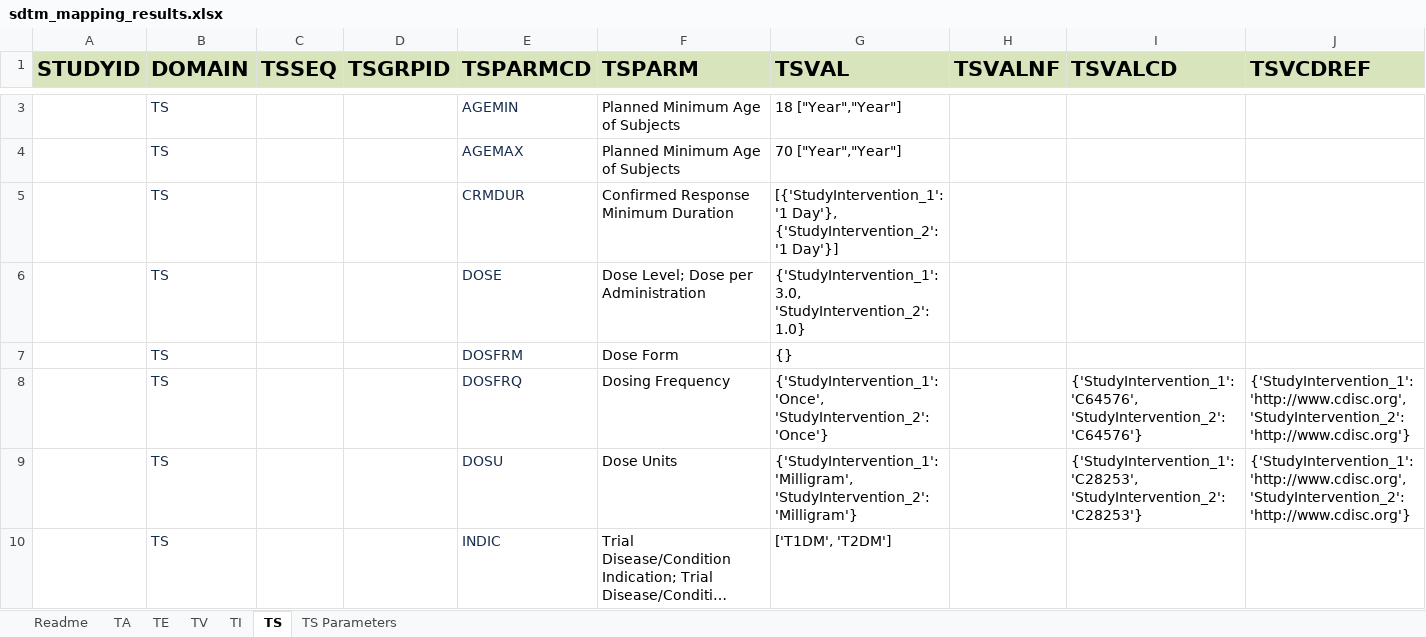
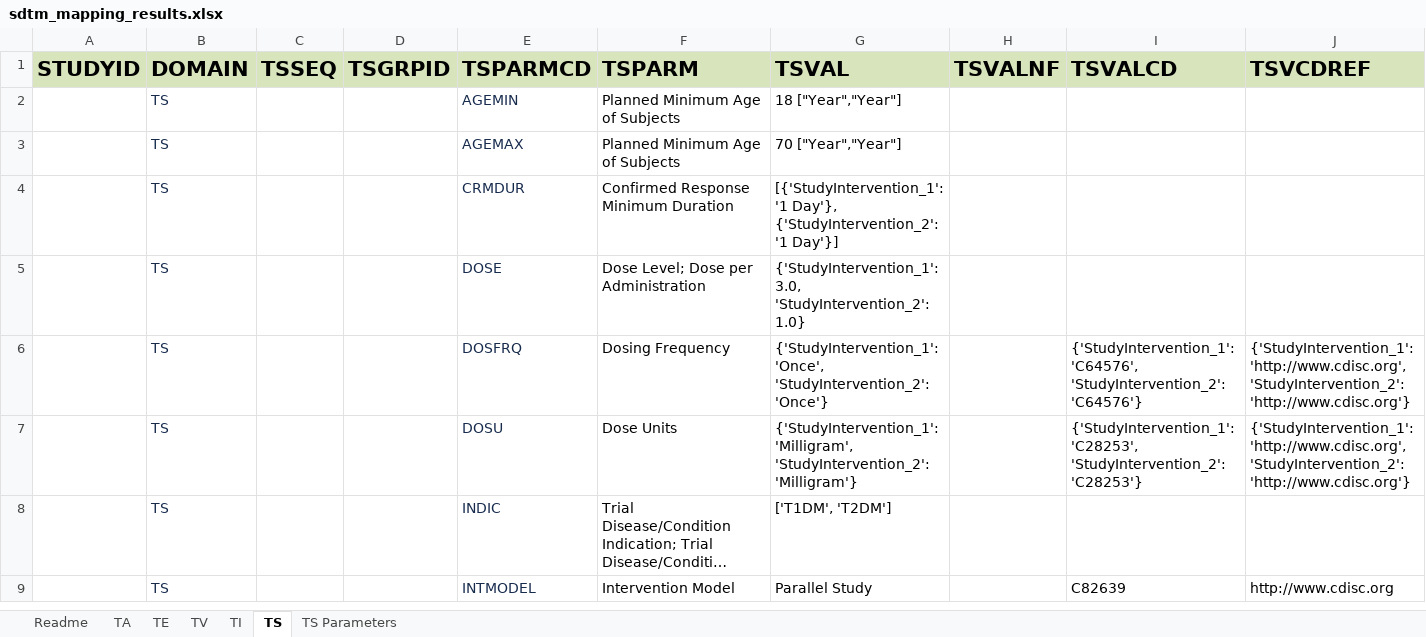
Before and after one commit to ClinLine/USDM_SDTM_mapper, an Excel workbook: Output/sdtm_mapping_results.xlsx, sheet TS, drawn as a sheet; only a part is shown, gaps mark what is left out; the shorter side is filled out with more unchanged rows; long unchanged cells end in …; values as stored, in another font and other column widths than the file's, no borders; rows hold the shown columns only; the diff covers the shown part only; the diff names each change by its address in the sheet, - before the commit and + after, or states it on an @@ line.

```diff
--- a/Output/sdtm_mapping_results.xlsx (sheet TS)
+++ b/Output/sdtm_mapping_results.xlsx (sheet TS)
-row 7:  | TS |  |  | DOSFRM | Dose Form | {}
```
Also changed, not shown: 3 removed rows and cell formats elsewhere in this sheet, sheet TS Parameters, 1 other file.
